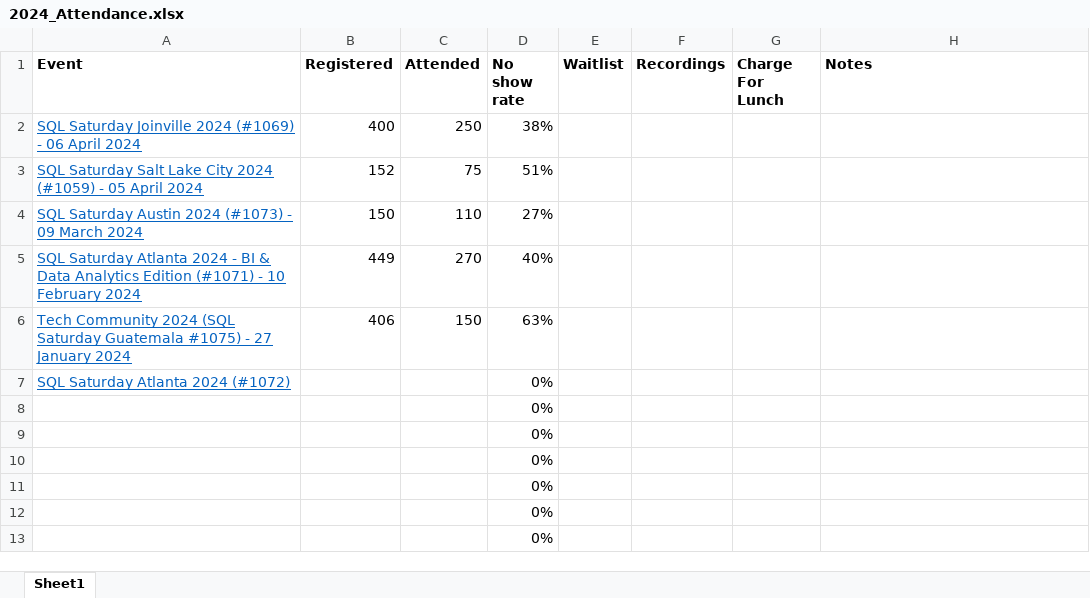
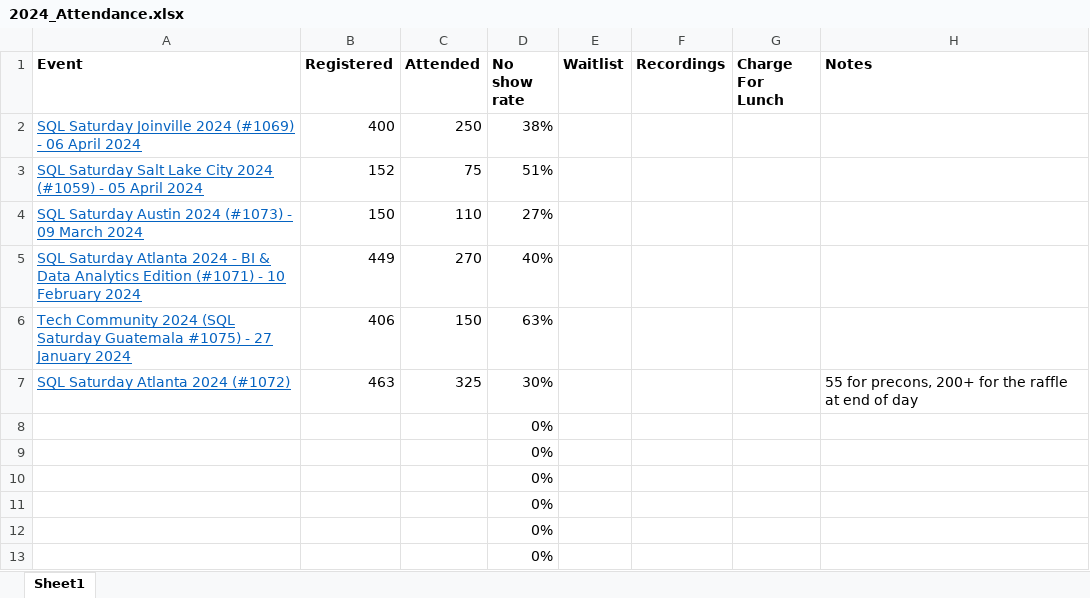
Before and after one commit to sqlsaturday/sqlsatwebsite, an Excel workbook: assets/misc/2024/2024_Attendance.xlsx, sheet Sheet1, drawn as a sheet; only a part is shown; values as stored, in another font and other column widths than the file's, no borders; removed rows and columns are numbered as before the commit, all else as after; the diff names each change by its address in the sheet, - before the commit and + after, or states it on an @@ line.

Commit message:
added ATL attednance

```diff
--- a/assets/misc/2024/2024_Attendance.xlsx (sheet Sheet1)
+++ b/assets/misc/2024/2024_Attendance.xlsx (sheet Sheet1)
-row 7: SQL Saturday Atlanta 2024 (#1072) |  |  | 0%
+row 7: SQL Saturday Atlanta 2024 (#1072) | 463 | 325 | 30% |  |  |  | 55 for precons, 200+ for the raffle at end of day
```
